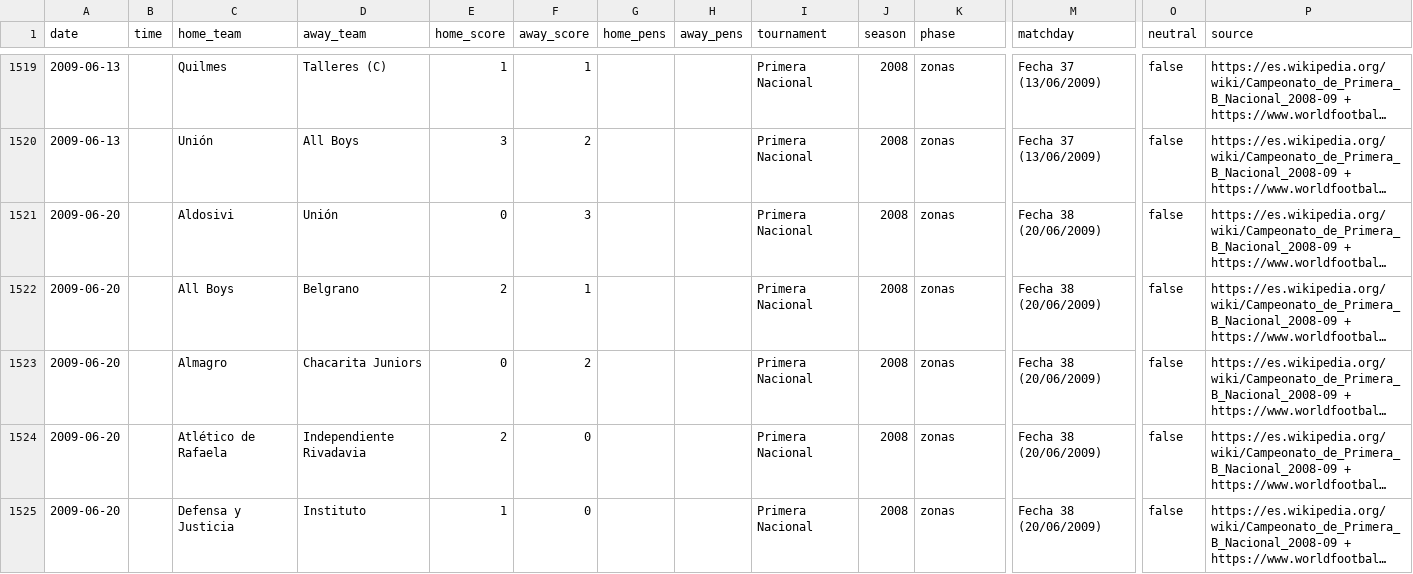
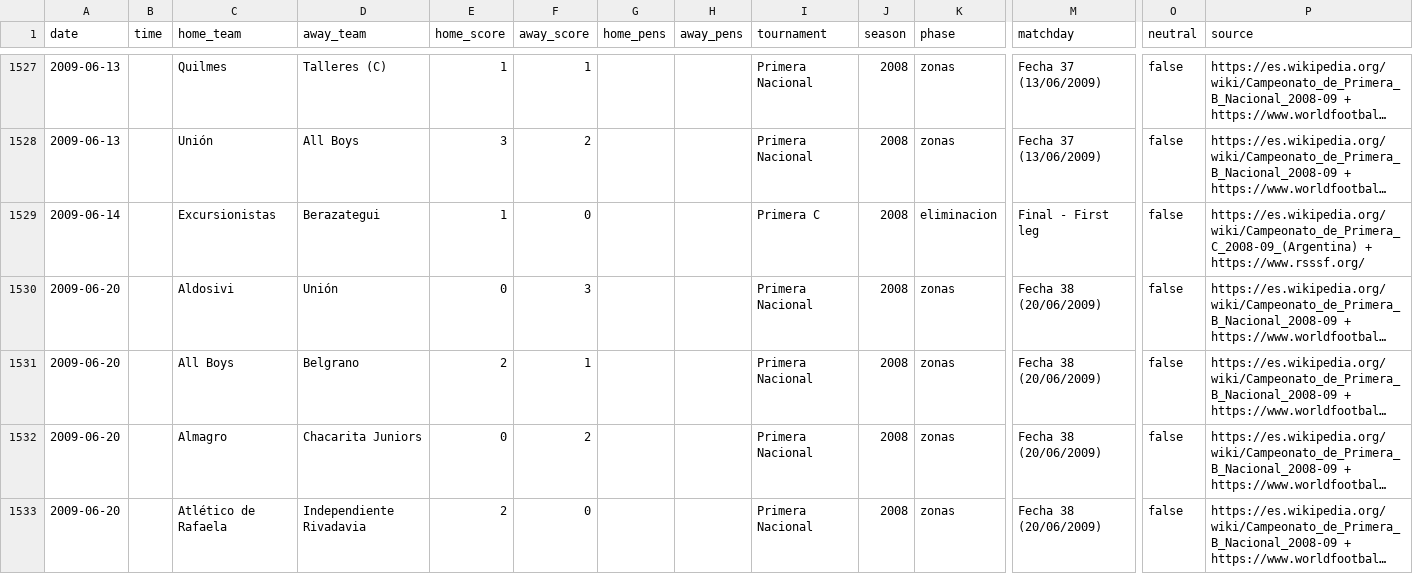
Before and after one commit to rhinoah/futbol-argentino-data, a CSV file: data/partidos-2008.csv, drawn as a sheet; only a part is shown, gaps mark what is left out; the shorter side is filled out with more unchanged rows; long unchanged cells end in …; rows hold the shown columns only; the diff covers the shown part only; the diff names each change by its address in the sheet, - before the commit and + after, or states it on an @@ line.

```diff
--- a/data/partidos-2008.csv
+++ b/data/partidos-2008.csv
+row 1529: 2009-06-14 |  | Excursionistas | Berazategui | 1 | 0 |  |  | Primera C | 2008 | eliminacion | Final - First leg | false | https://es.wikipedia.org/wiki/Campeonato_de_Primera_C_2008-09_(Argentina) + https://www.rsssf.org/
```
Also changed, not shown: 9 added rows elsewhere in this file, 4 other files.
